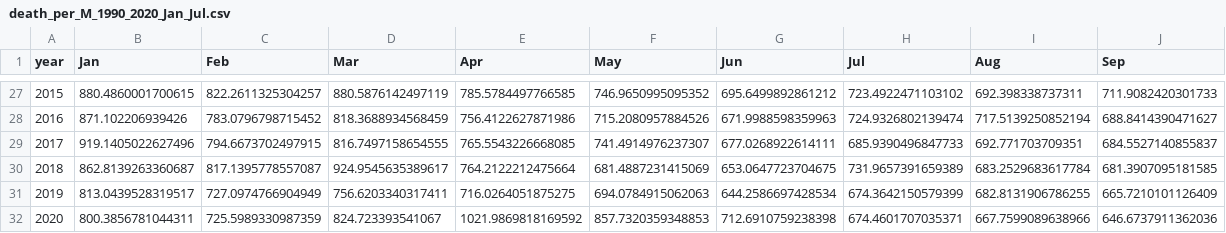
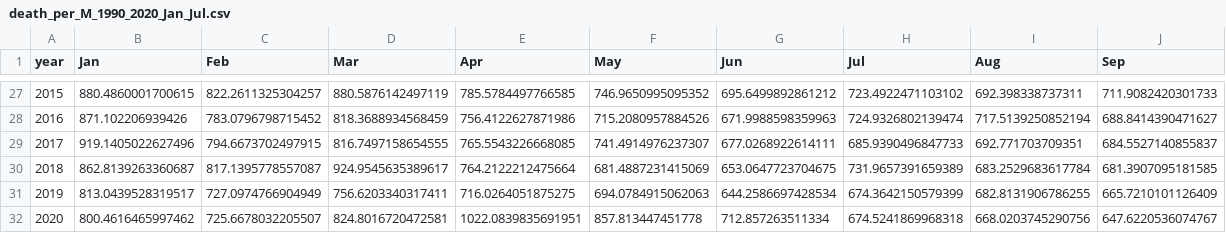
Before and after one commit to tolex3/note, a CSV file: death_per_M_1990_2020_Jan_Jul.csv, drawn as a sheet; only a part is shown, gaps mark what is left out.

```diff
--- a/death_per_M_1990_2020_Jan_Jul.csv
+++ b/death_per_M_1990_2020_Jan_Jul.csv
@@ -31,2 +31,2 @@ year,Jan,Feb,Mar,Apr,May,Jun,Jul,Aug,Sep
 2019,813.0439528319517,727.0974766904949,756.6203340317411,716.0264051875275,694.0784915062063,644.2586697428534,674.3642150579399,682.8131906786255,665.7210101126409
-2020,800.3856781044311,725.5989330987359,824.723393541067,1021.9869818169592,857.7320359348853,712.6910759238398,674.4601707035371,667.7599089638966,646.6737911362036
+2020,800.4616465997462,725.6678032205507,824.8016720472581,1022.0839835691951,857.813447451778,712.857263511334,674.5241869968318,668.0203745290756,647.6220536074767
```
Also changed, not shown: country_abb.csv, fhm_dead_age_grp.csv, 19 other files.
